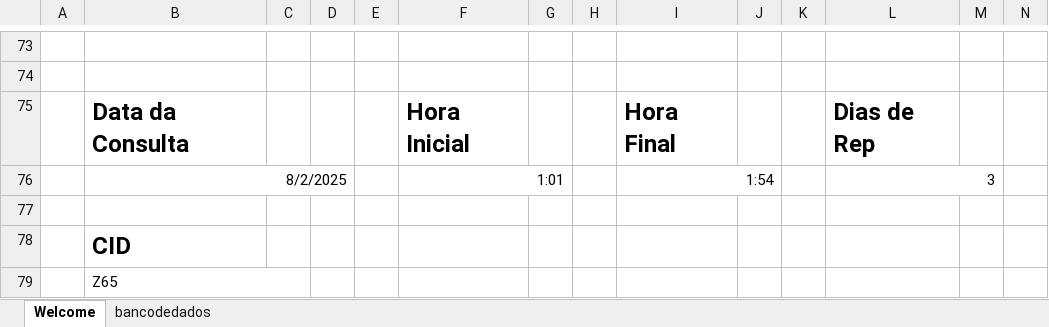
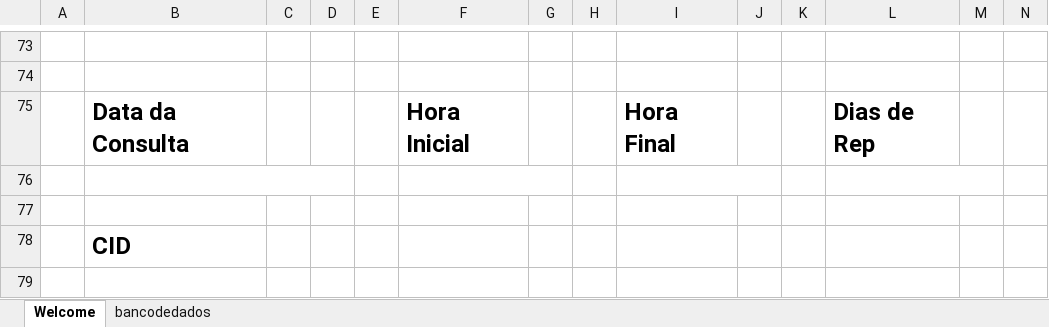
Before and after one commit to dingosin/modelosdoc, an Excel workbook: Modelos Doc Christiane LTDA/bancomed.xlsm, sheet Welcome, drawn as a sheet; only a part is shown, gaps mark what is left out; values as stored, in another font and other column widths than the file's, no borders; charts and pictures not drawn; removed rows and columns are numbered as before the commit, all else as after; rows hold the shown columns only; the diff covers the shown part only; the diff names each change by its address in the sheet, - before the commit and + after, or states it on an @@ line.

```diff
--- a/Modelos Doc Christiane LTDA/bancomed.xlsm (sheet Welcome)
+++ b/Modelos Doc Christiane LTDA/bancomed.xlsm (sheet Welcome)
-row 76:  | 8/2/2025 |  |  |  | 1:01 |  |  | 1:54 |  |  | 3
+row 76: (empty)
-row 79:  | Z65
```
Also changed, not shown: 2 added rows, 2 removed rows, 18 edited cells and merged cells elsewhere in this sheet, sheet bancodedados.
